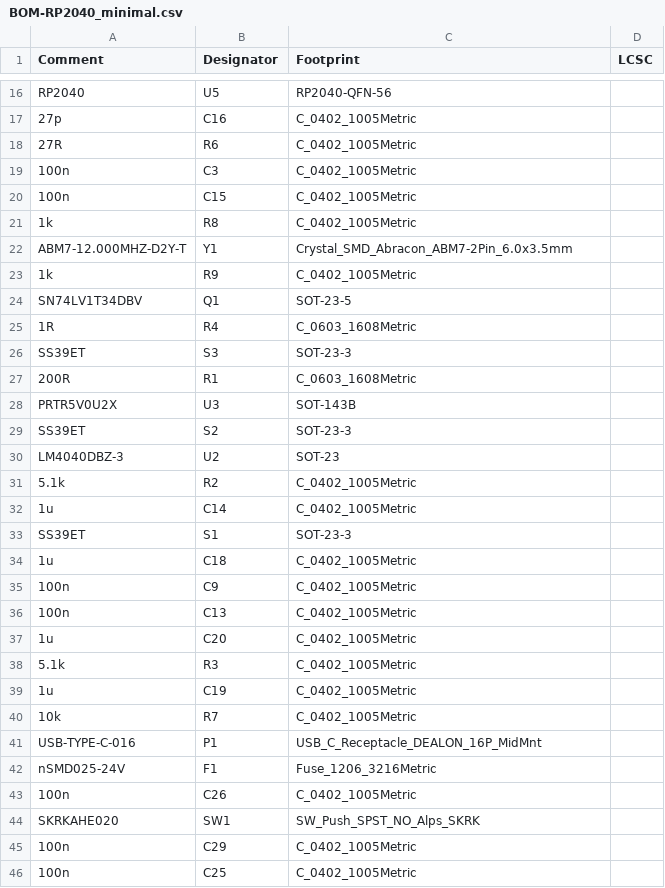
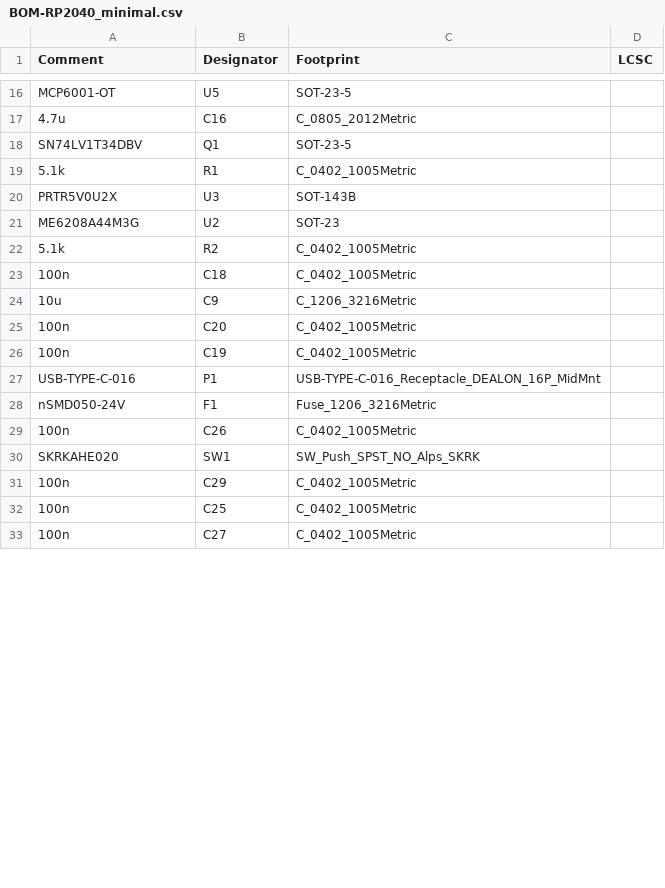
Before and after one commit to gamaPhy/Freedom, a CSV file: first_keeb/Electrical/v1_proto_standoff_and_nuts/pcb/jlcpcb/production_files/BOM-RP2040_minimal.csv, drawn as a sheet; only a part is shown, gaps mark what is left out; the shorter side is filled out with more unchanged rows; removed rows and columns are numbered as before the commit, all else as after; the diff covers the shown part only; the diff names each change by its address in the sheet, - before the commit and + after, or states it on an @@ line.

```diff
--- a/first_keeb/Electrical/v1_proto_standoff_and_nuts/pcb/jlcpcb/production_files/BOM-RP2040_minimal.csv
+++ b/first_keeb/Electrical/v1_proto_standoff_and_nuts/pcb/jlcpcb/production_files/BOM-RP2040_minimal.csv
-A16 (Comment): RP2040
+A16 (Comment): MCP6001-OT
-C16 (Footprint): RP2040-QFN-56
+C16 (Footprint): SOT-23-5
-A17 (Comment): 27p
+A17 (Comment): 4.7u
-C17 (Footprint): C_0402_1005Metric
+C17 (Footprint): C_0805_2012Metric
-row 18: 27R | R6 | C_0402_1005Metric
-row 19: 100n | C3 | C_0402_1005Metric
-row 20: 100n | C15 | C_0402_1005Metric
-row 21: 1k | R8 | C_0402_1005Metric
-row 22: ABM7-12.000MHZ-D2Y-T | Y1 | Crystal_SMD_Abracon_ABM7-2Pin_6.0x3.5mm
-row 23: 1k | R9 | C_0402_1005Metric
-row 25: 1R | R4 | C_0603_1608Metric
-row 26: SS39ET | S3 | SOT-23-3
-A19 (Comment): 200R
+A19 (Comment): 5.1k
-C19 (Footprint): C_0603_1608Metric
+C19 (Footprint): C_0402_1005Metric
-row 29: SS39ET | S2 | SOT-23-3
-A21 (Comment): LM4040DBZ-3
+A21 (Comment): ME6208A44M3G
-row 32: 1u | C14 | C_0402_1005Metric
-row 33: SS39ET | S1 | SOT-23-3
-A23 (Comment): 1u
+A23 (Comment): 100n
-A24 (Comment): 100n
+A24 (Comment): 10u
-C24 (Footprint): C_0402_1005Metric
+C24 (Footprint): C_1206_3216Metric
-row 36: 100n | C13 | C_0402_1005Metric
-A25 (Comment): 1u
+A25 (Comment): 100n
-row 38: 5.1k | R3 | C_0402_1005Metric
-A26 (Comment): 1u
+A26 (Comment): 100n
-row 40: 10k | R7 | C_0402_1005Metric
-C27 (Footprint): USB_C_Receptacle_DEALON_16P_MidMnt
+C27 (Footprint): USB-TYPE-C-016_Receptacle_DEALON_16P_MidMnt
-A28 (Comment): nSMD025-24V
+A28 (Comment): nSMD050-24V
```
Also changed, not shown: 26 added rows, 8 removed rows and 16 edited cells elsewhere in this file, first_keeb/Electrical/v1_proto_standoff_and_nuts/pcb/jlcpcb/production_files/CPL-RP2040_minimal.csv, 21 other files.
